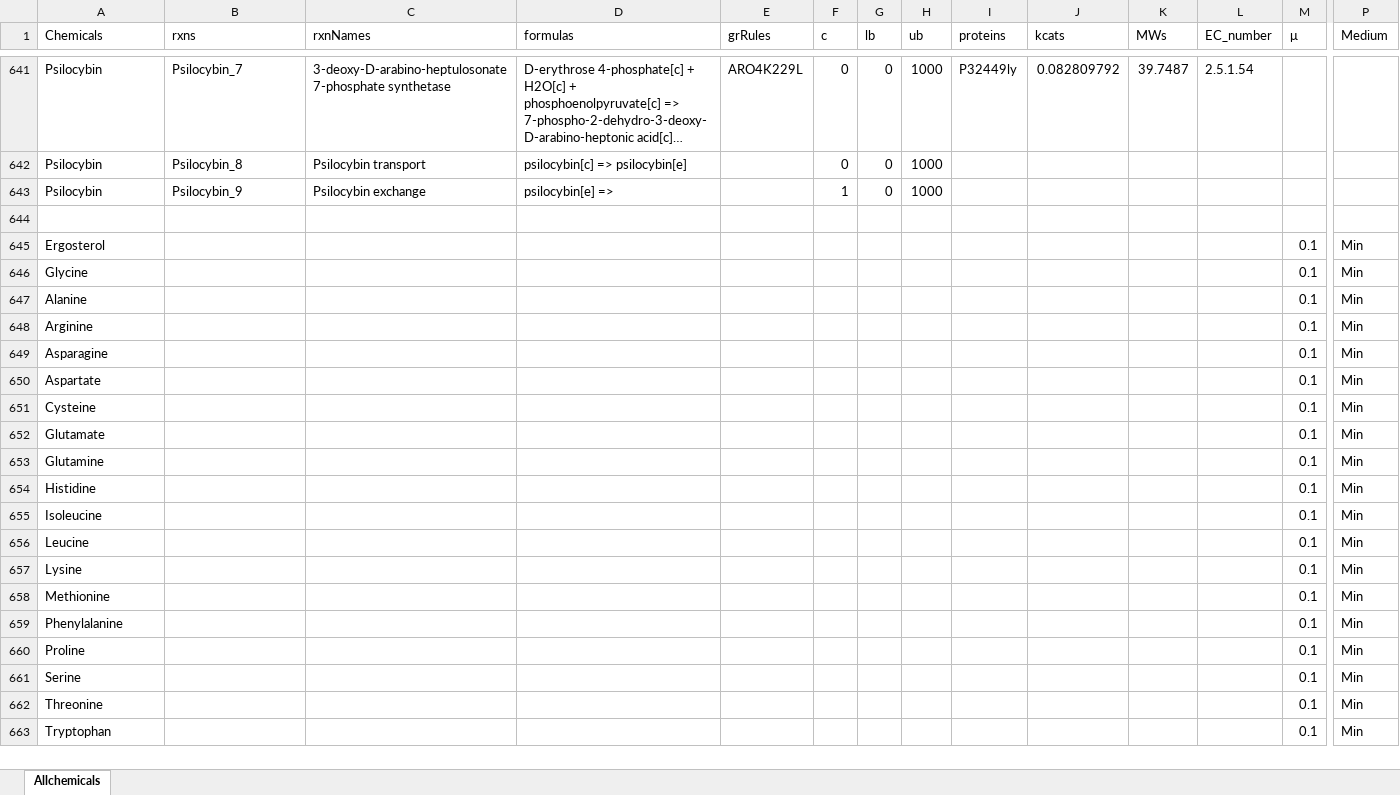
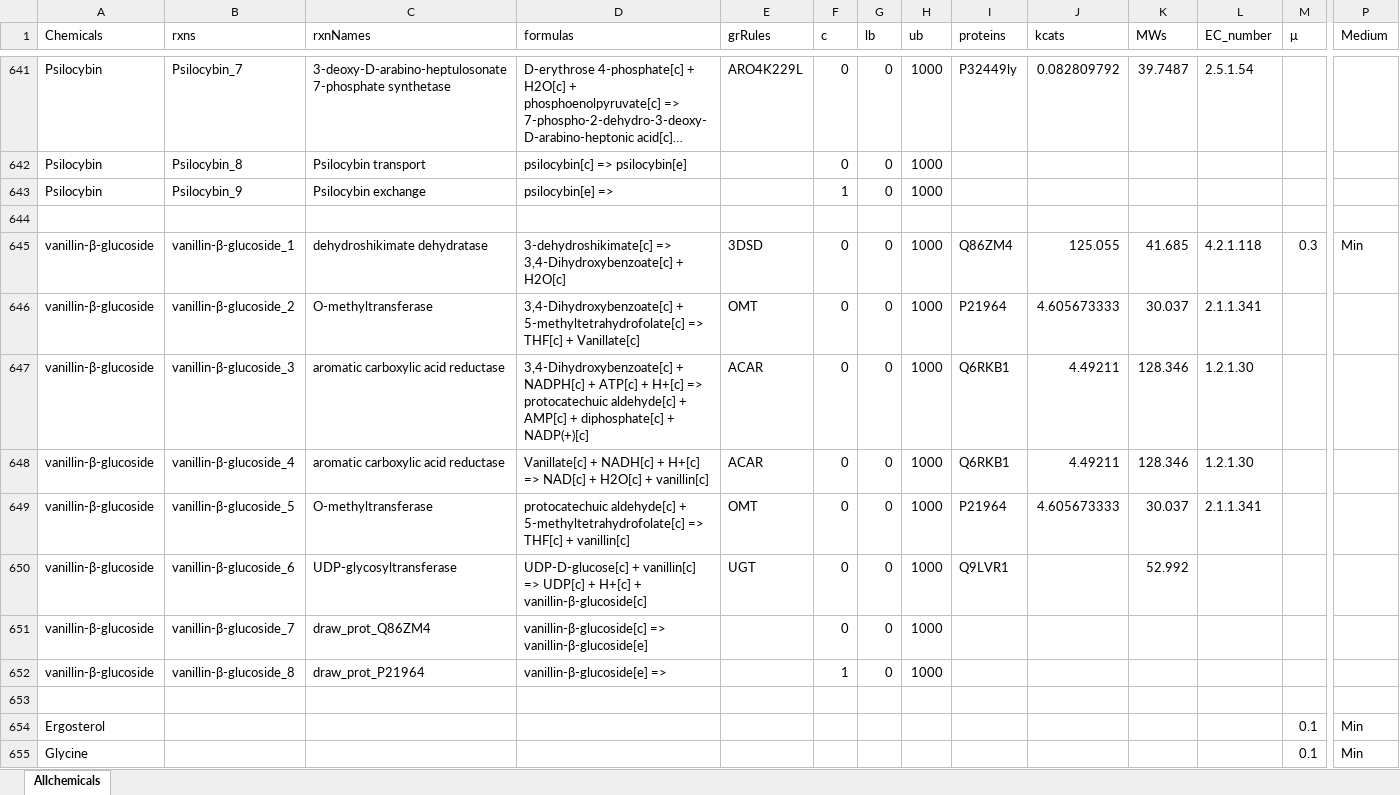
Before and after one commit to broke-why/CellFactory-ecYeastGEM, an Excel workbook: result_ecYeast/Allchemicals-template.xlsx, sheet Allchemicals, drawn as a sheet; only a part is shown, gaps mark what is left out; the shorter side is filled out with more unchanged rows; long unchanged cells end in …; values as stored, in another font and other column widths than the file's, no borders; rows hold the shown columns only; the diff names each change by its address in the sheet, - before the commit and + after, or states it on an @@ line.

```diff
--- a/result_ecYeast/Allchemicals-template.xlsx (sheet Allchemicals)
+++ b/result_ecYeast/Allchemicals-template.xlsx (sheet Allchemicals)
+row 645: vanillin-β-glucoside | vanillin-β-glucoside_1 | dehydroshikimate dehydratase | 3-dehydroshikimate[c] => 3,4-Dihydroxybenzoate[c] + H2O[c] | 3DSD | 0 | 0 | 1000 | Q86ZM4 | 125.055 | 41.685 | 4.2.1.118 | 0.3 | Min
+row 646: vanillin-β-glucoside | vanillin-β-glucoside_2 | O-methyltransferase | 3,4-Dihydroxybenzoate[c] + 5-methyltetrahydrofolate[c] => THF[c] + Vanillate[c] | OMT | 0 | 0 | 1000 | P21964 | 4.605673333 | 30.037 | 2.1.1.341
+row 647: vanillin-β-glucoside | vanillin-β-glucoside_3 | aromatic carboxylic acid reductase | 3,4-Dihydroxybenzoate[c] + NADPH[c] + ATP[c] + H+[c] => protocatechuic aldehyde[c] + AMP[c] + diphosphate[c] + NADP(+)[c] | ACAR | 0 | 0 | 1000 | Q6RKB1 | 4.49211 | 128.346 | 1.2.1.30
+row 648: vanillin-β-glucoside | vanillin-β-glucoside_4 | aromatic carboxylic acid reductase | Vanillate[c] + NADH[c] + H+[c] => NAD[c] + H2O[c] + vanillin[c] | ACAR | 0 | 0 | 1000 | Q6RKB1 | 4.49211 | 128.346 | 1.2.1.30
+row 649: vanillin-β-glucoside | vanillin-β-glucoside_5 | O-methyltransferase | protocatechuic aldehyde[c] + 5-methyltetrahydrofolate[c] => THF[c] + vanillin[c] | OMT | 0 | 0 | 1000 | P21964 | 4.605673333 | 30.037 | 2.1.1.341
+row 650: vanillin-β-glucoside | vanillin-β-glucoside_6 | UDP-glycosyltransferase | UDP-D-glucose[c] + vanillin[c] => UDP[c] + H+[c] + vanillin-β-glucoside[c] | UGT | 0 | 0 | 1000 | Q9LVR1 |  | 52.992
+row 651: vanillin-β-glucoside | vanillin-β-glucoside_7 | draw_prot_Q86ZM4 | vanillin-β-glucoside[c] => vanillin-β-glucoside[e] |  | 0 | 0 | 1000
+row 652: vanillin-β-glucoside | vanillin-β-glucoside_8 | draw_prot_P21964 | vanillin-β-glucoside[e] => |  | 1 | 0 | 1000
+row 653: (empty)
```
Also changed, not shown: result_ecYeast/Data_Allchemicals.xlsx, 1 other file.
